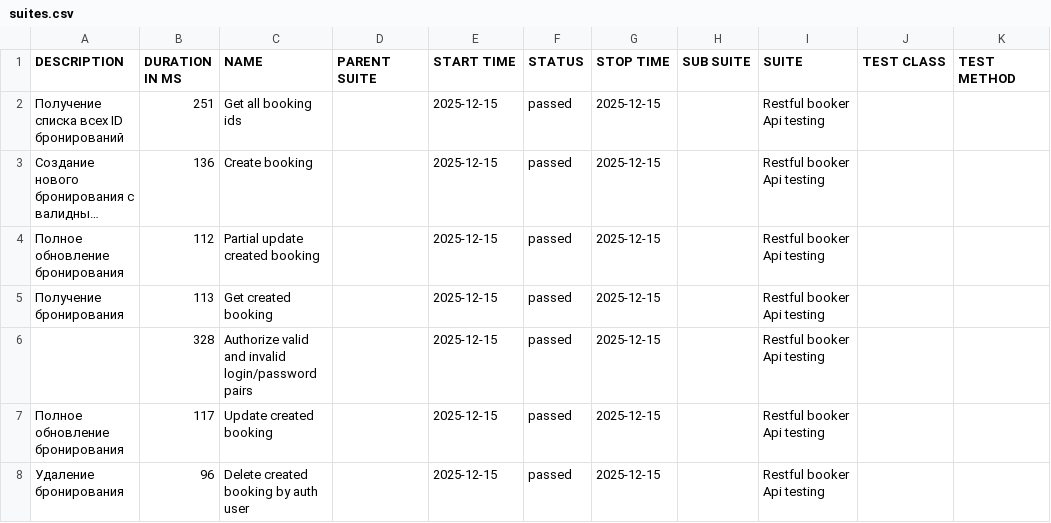
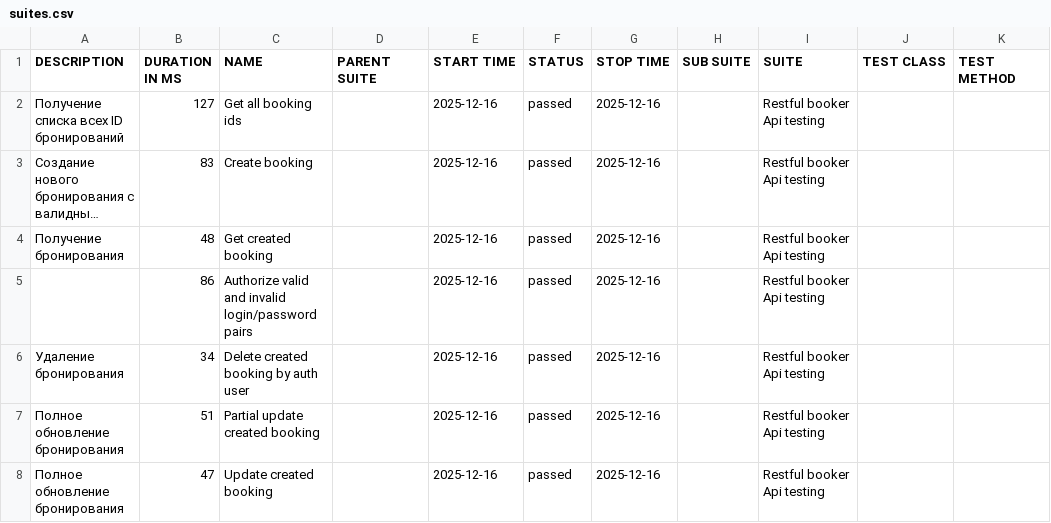
Before and after one commit to elenkaFila/Cypress-api-testing, a CSV file: data/suites.csv, drawn as a sheet; long unchanged cells end in …; removed rows and columns are numbered as before the commit, all else as after; the diff names each change by its address in the sheet, - before the commit and + after, or states it on an @@ line.

```diff
--- a/data/suites.csv
+++ b/data/suites.csv
-B2 (DURATION IN MS): 251
+B2 (DURATION IN MS): 127
-E2:E3 (START TIME): 2025-12-15
+E2:E3 (START TIME): 2025-12-16
-G2:G3 (STOP TIME): 2025-12-15
+G2:G3 (STOP TIME): 2025-12-16
-B3 (DURATION IN MS): 136
+B3 (DURATION IN MS): 83
-row 4: Полное обновление бронирования | 112 | Partial update created booking |  | 2025-12-15 | passed | 2025-12-15 |  | Restful booker Api testing
-B4 (DURATION IN MS): 113
+B4 (DURATION IN MS): 48
-E4:E5 (START TIME): 2025-12-15
+E4:E5 (START TIME): 2025-12-16
-G4:G5 (STOP TIME): 2025-12-15
+G4:G5 (STOP TIME): 2025-12-16
-B5 (DURATION IN MS): 328
+B5 (DURATION IN MS): 86
-row 7: Полное обновление бронирования | 117 | Update created booking |  | 2025-12-15 | passed | 2025-12-15 |  | Restful booker Api testing
-B6 (DURATION IN MS): 96
+B6 (DURATION IN MS): 34
-E6 (START TIME): 2025-12-15
+E6 (START TIME): 2025-12-16
-G6 (STOP TIME): 2025-12-15
+G6 (STOP TIME): 2025-12-16
+row 7: Полное обновление бронирования | 51 | Partial update created booking |  | 2025-12-16 | passed | 2025-12-16 |  | Restful booker Api testing
+row 8: Полное обновление бронирования | 47 | Update created booking |  | 2025-12-16 | passed | 2025-12-16 |  | Restful booker Api testing
```
Also changed, not shown: data/behaviors.csv, 28 other files.
